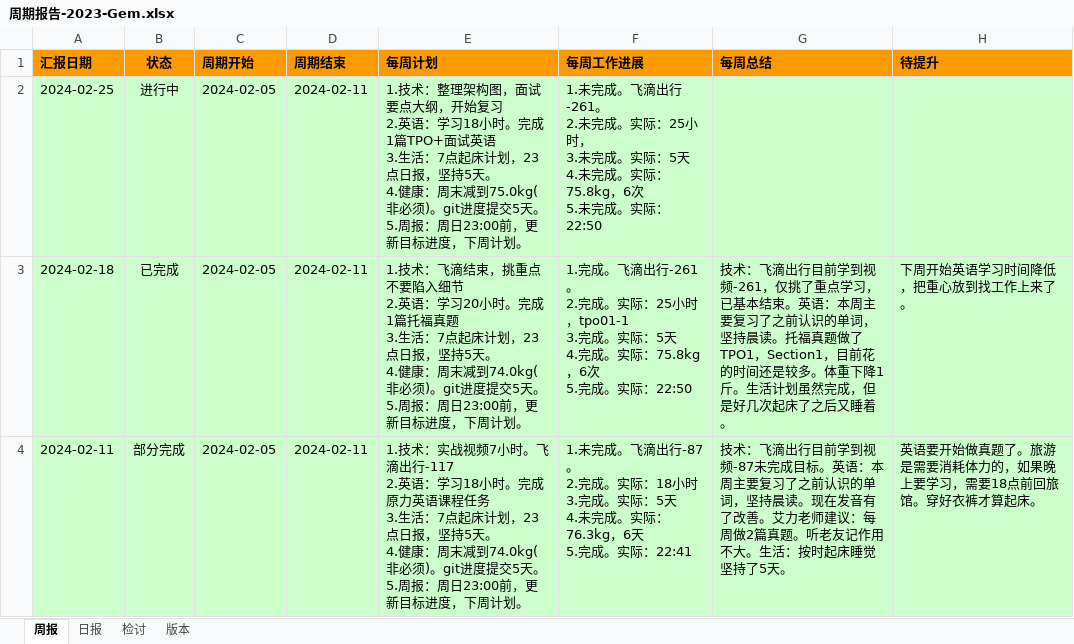
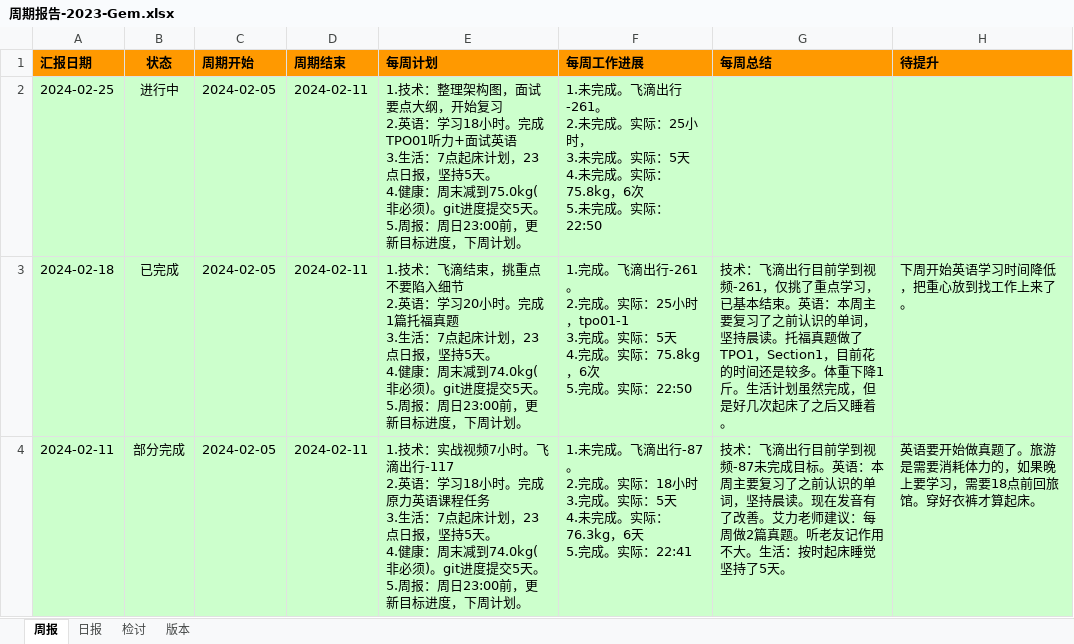
Before and after one commit to namelessmyth/beFreeCoder, an Excel workbook: docs/report/周期报告-2023-Gem.xlsx, sheet 周报, drawn as a sheet; only a part is shown; values as stored, in another font and other column widths than the file's, no borders; conditional formats not drawn; the diff names each change by its address in the sheet, - before the commit and + after, or states it on an @@ line.

```diff
--- a/docs/report/周期报告-2023-Gem.xlsx (sheet 周报)
+++ b/docs/report/周期报告-2023-Gem.xlsx (sheet 周报)
-E2 (每周计划): …时。完成1篇TPO+面试英语…
+E2 (每周计划): …时。完成TPO01听力+面试英语…
```
Also changed, not shown: sheet 日报, sheet 检讨, 4 other files.
